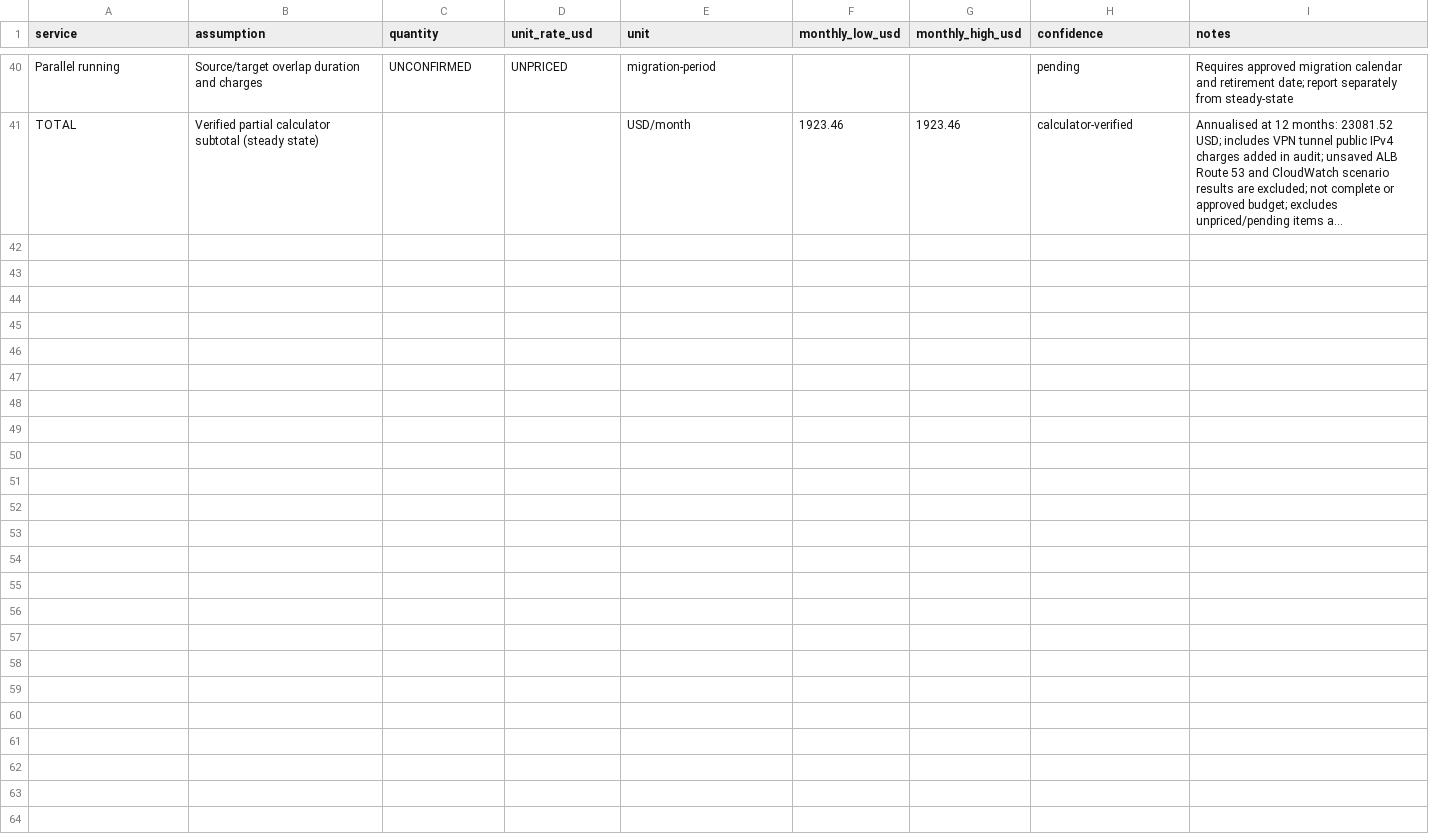
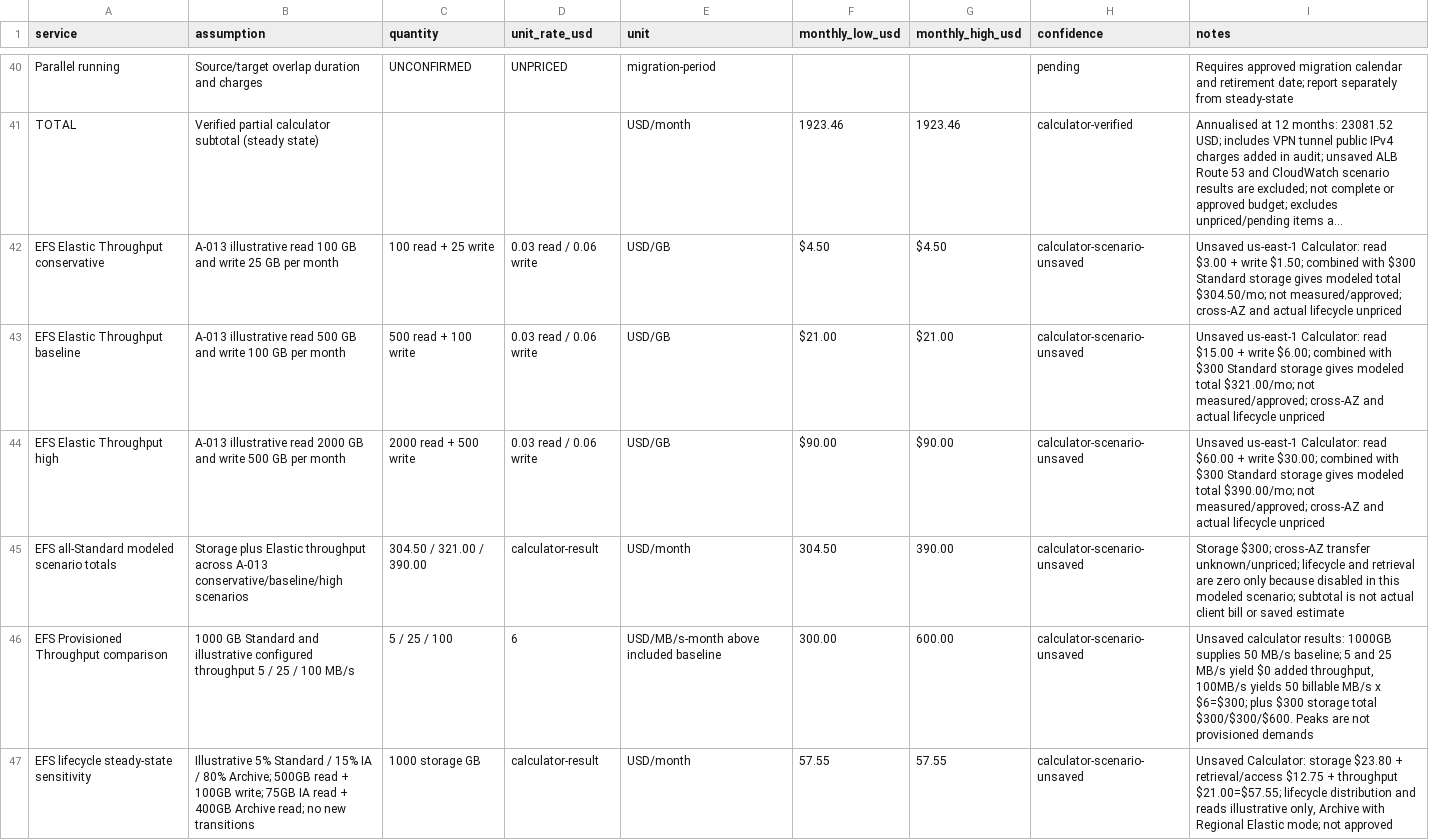
Before and after one commit to fhyxx/aws-cloud-migration-blueprint, a CSV file: cost/pricing-assumptions.csv, drawn as a sheet; only a part is shown, gaps mark what is left out; long unchanged cells end in …; the diff covers the shown part only; the diff names each change by its address in the sheet, - before the commit and + after, or states it on an @@ line.

```diff
--- a/cost/pricing-assumptions.csv
+++ b/cost/pricing-assumptions.csv
+row 42: EFS Elastic Throughput conservative | A-013 illustrative read 100 GB and write 25 GB per month | 100 read + 25 write | 0.03 read / 0.06 write | USD/GB | $4.50 | $4.50 | calculator-scenario-unsaved | Unsaved us-east-1 Calculator: read $3.00 + write $1.50; combined with $300 Standard storage gives modeled total $304.50/mo; not measured/approved; cross-AZ and actual lifecycle unpriced
+row 43: EFS Elastic Throughput baseline | A-013 illustrative read 500 GB and write 100 GB per month | 500 read + 100 write | 0.03 read / 0.06 write | USD/GB | $21.00 | $21.00 | calculator-scenario-unsaved | Unsaved us-east-1 Calculator: read $15.00 + write $6.00; combined with $300 Standard storage gives modeled total $321.00/mo; not measured/approved; cross-AZ and actual lifecycle unpriced
+row 44: EFS Elastic Throughput high | A-013 illustrative read 2000 GB and write 500 GB per month | 2000 read + 500 write | 0.03 read / 0.06 write | USD/GB | $90.00 | $90.00 | calculator-scenario-unsaved | Unsaved us-east-1 Calculator: read $60.00 + write $30.00; combined with $300 Standard storage gives modeled total $390.00/mo; not measured/approved; cross-AZ and actual lifecycle unpriced
+row 45: EFS all-Standard modeled scenario totals | Storage plus Elastic throughput across A-013 conservative/baseline/high scenarios | 304.50 / 321.00 / 390.00 | calculator-result | USD/month | 304.50 | 390.00 | calculator-scenario-unsaved | Storage $300; cross-AZ transfer unknown/unpriced; lifecycle and retrieval are zero only because disabled in this modeled scenario; subtotal is not actual client bill or saved estimate
+row 46: EFS Provisioned Throughput comparison | 1000 GB Standard and illustrative configured throughput 5 / 25 / 100 MB/s | 5 / 25 / 100 | 6 | USD/MB/s-month above included baseline | 300.00 | 600.00 | calculator-scenario-unsaved | Unsaved calculator results: 1000GB supplies 50 MB/s baseline; 5 and 25 MB/s yield $0 added throughput, 100MB/s yields 50 billable MB/s x $6=$300; plus $300 storage total $300/$300/$600. Peaks are not provisioned demands
+row 47: EFS lifecycle steady-state sensitivity | Illustrative 5% Standard / 15% IA / 80% Archive; 500GB read + 100GB write; 75GB IA read + 400GB Archive read; no new transitions | 1000 storage GB | calculator-result | USD/month | 57.55 | 57.55 | calculator-scenario-unsaved | Unsaved Calculator: storage $23.80 + retrieval/access $12.75 + throughput $21.00=$57.55; lifecycle distribution and reads illustrative only, Archive with Regional Elastic mode; not approved
```
Also changed, not shown: 5 added rows elsewhere in this file.
